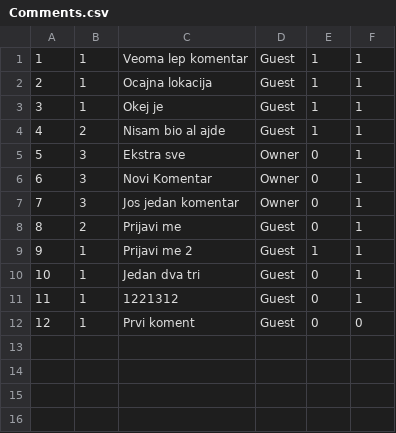
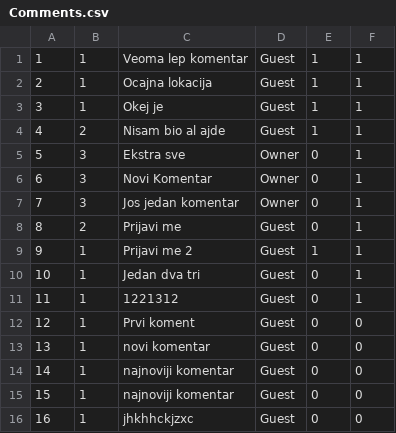
Before and after one commit to seli0001/SIMS-Projekat, a CSV file: SIMS/SIMS/Resources/Data/Comments.csv, drawn as a sheet.

```diff
--- a/SIMS/SIMS/Resources/Data/Comments.csv
+++ b/SIMS/SIMS/Resources/Data/Comments.csv
@@ -12 +12,5 @@
 12|1|Prvi koment|Guest|0|0
+13|1|novi komentar|Guest|0|0
+14|1|najnoviji komentar|Guest|0|0
+15|1|najnoviji komentar|Guest|0|0
+16|1|jhkhhckjzxc|Guest|0|0
```
Also changed, not shown: 2 other files.
